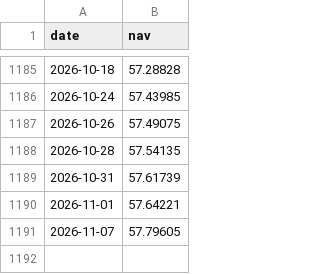
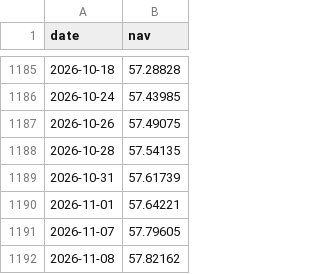
Before and after one commit to aly-mohamed-cs/egypt-funds-tracker, a CSV file: site/data/history/2662.csv, drawn as a sheet; only a part is shown, gaps mark what is left out.

```diff
--- a/site/data/history/2662.csv
+++ b/site/data/history/2662.csv
@@ -1191 +1191,2 @@ date,nav
 2026-11-07,57.79605
+2026-11-08,57.82162
```
Also changed, not shown: site/data/history/2663.csv, 3 other files.
